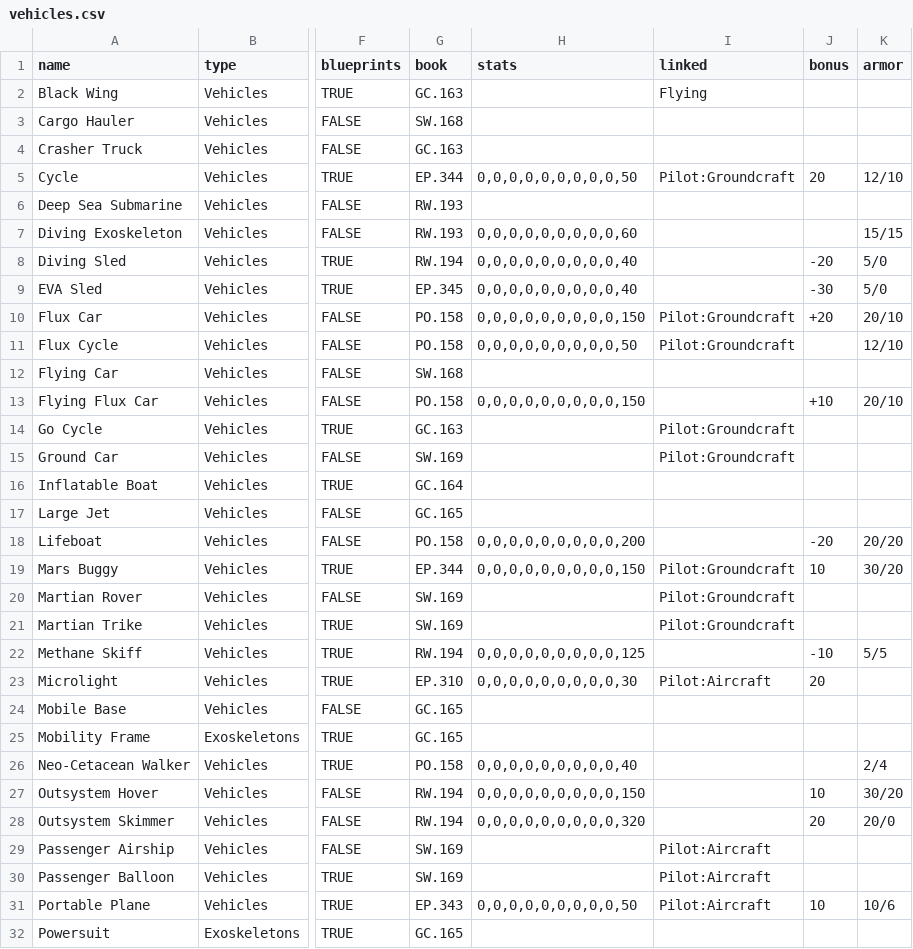
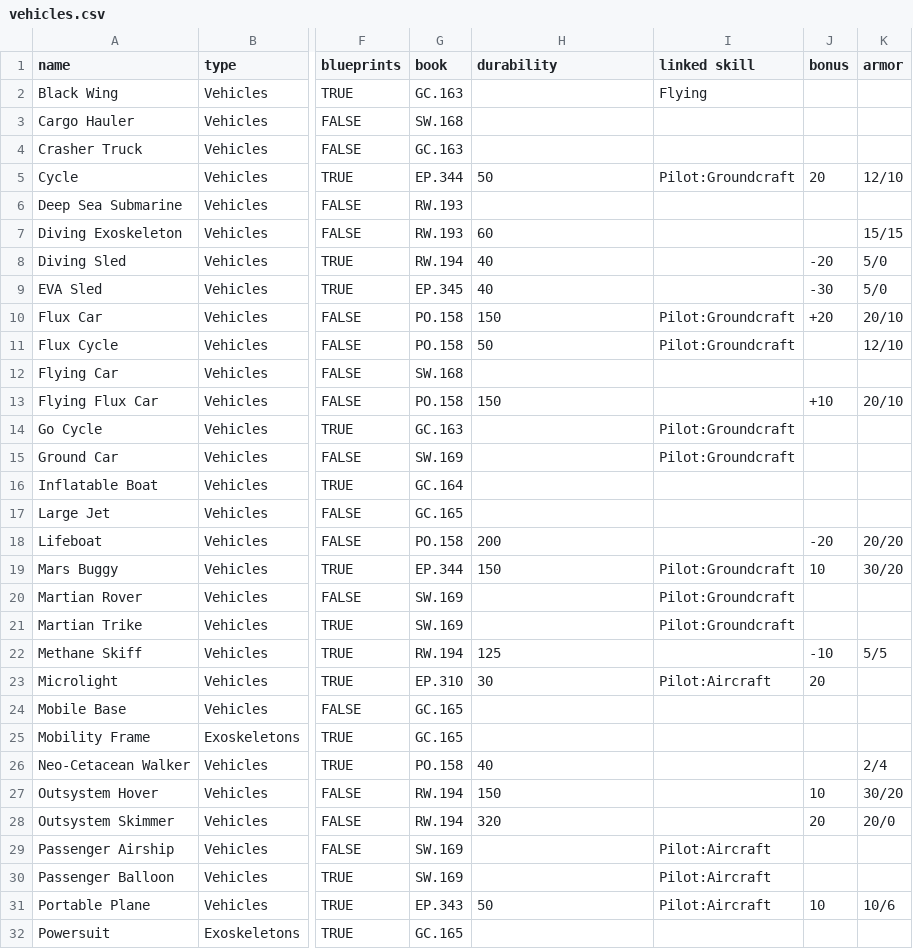
Before and after one commit to nerdhaus/eldrich, a CSV file: web/modules/custom/ep_import/gear/vehicles.csv, drawn as a sheet; only a part is shown, gaps mark what is left out; the diff covers the shown part only; the diff names each change by its address in the sheet, - before the commit and + after, or states it on an @@ line.

```diff
--- a/web/modules/custom/ep_import/gear/vehicles.csv
+++ b/web/modules/custom/ep_import/gear/vehicles.csv
-H1: stats
+H1: durability
-I1: linked
+I1: linked skill
-H5 (durability): 0,0,0,0,0,0,0,0,0,50
+H5 (durability): 50
-H7 (durability): 0,0,0,0,0,0,0,0,0,60
+H7 (durability): 60
-H8:H9 (durability): 0,0,0,0,0,0,0,0,0,40
+H8:H9 (durability): 40
-H10 (durability): 0,0,0,0,0,0,0,0,0,150
+H10 (durability): 150
-H11 (durability): 0,0,0,0,0,0,0,0,0,50
+H11 (durability): 50
-H13 (durability): 0,0,0,0,0,0,0,0,0,150
+H13 (durability): 150
-H18 (durability): 0,0,0,0,0,0,0,0,0,200
+H18 (durability): 200
-H19 (durability): 0,0,0,0,0,0,0,0,0,150
+H19 (durability): 150
-H22 (durability): 0,0,0,0,0,0,0,0,0,125
+H22 (durability): 125
-H23 (durability): 0,0,0,0,0,0,0,0,0,30
+H23 (durability): 30
-H26 (durability): 0,0,0,0,0,0,0,0,0,40
+H26 (durability): 40
-H27 (durability): 0,0,0,0,0,0,0,0,0,150
+H27 (durability): 150
-H28 (durability): 0,0,0,0,0,0,0,0,0,320
+H28 (durability): 320
-H31 (durability): 0,0,0,0,0,0,0,0,0,50
+H31 (durability): 50
```
Also changed, not shown: 7 edited cells elsewhere in this file, web/modules/custom/ep_import/characters/creatures.csv, web/modules/custom/ep_import/gear/misc.csv, 17 other files.
